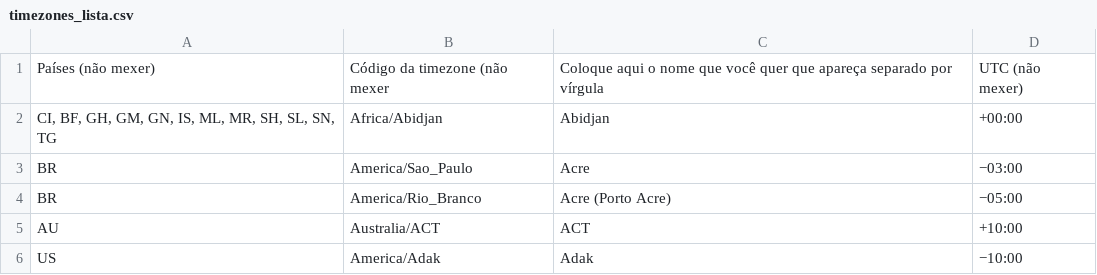
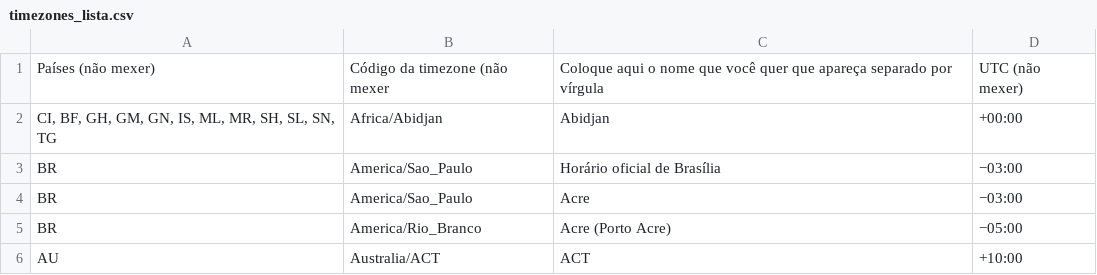
Before and after one commit to Tiger-OperatingSystem/os-installer, a CSV file: timezones_lista.csv, drawn as a sheet; only a part is shown; the shorter side is filled out with more unchanged rows.

Commit message:
Update timezones_lista.csv

```diff
--- a/timezones_lista.csv
+++ b/timezones_lista.csv
@@ -2,2 +2,3 @@
 "CI, BF, GH, GM, GN, IS, ML, MR, SH, SL, SN, TG";"Africa/Abidjan";"Abidjan";"+00:00"
+"BR";"America/Sao_Paulo";"Horário oficial de Brasília";"−03:00"
 "BR";"America/Sao_Paulo";"Acre";"−03:00"
```
